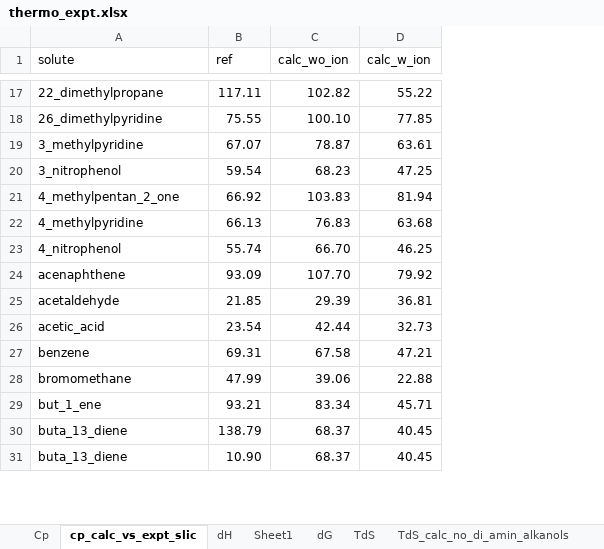
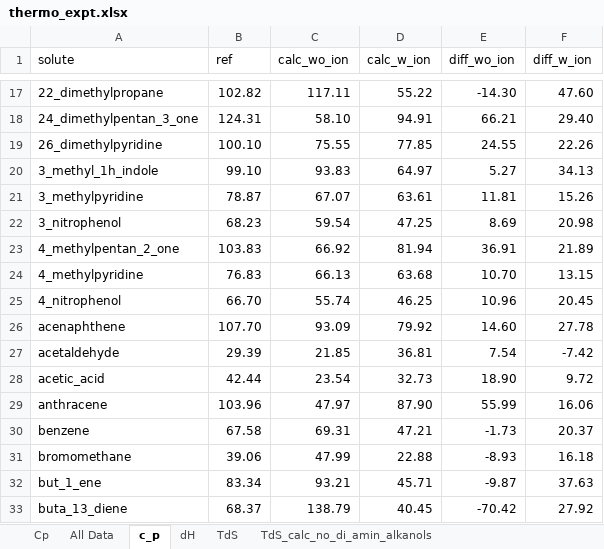
Before and after one commit to jbardhan/testasymmetry-missing-branches, an Excel workbook: mobley/reference-data/thermo_expt.xlsx, sheet c_p, drawn as a sheet; only a part is shown, gaps mark what is left out; values as stored, in another font and other column widths than the file's, no cell formats; conditional formats not drawn; removed rows and columns are numbered as before the commit, all else as after; the diff covers the shown part only; the diff names each change by its address in the sheet, - before the commit and + after, or states it on an @@ line.

```diff
--- a/mobley/reference-data/thermo_expt.xlsx (sheet c_p)
+++ b/mobley/reference-data/thermo_expt.xlsx (sheet c_p)
-sheet tab: cp_calc_vs_expt_slic
+sheet tab: c_p
-sheet tab: Sheet1
-sheet tab: dG
+sheet tab: All Data
+column E (diff_wo_ion), row 17: -14.30; row 19: 24.55; rows 21-28: 11.81 | 8.69 | 36.91 | 10.70 | 10.96 | 14.60 | 7.54 | 18.90; rows 30-33: -1.73 | -8.93 | -9.87 | -70.42
+column F (diff_w_ion), row 17: 47.60; row 19: 22.26; rows 21-28: 15.26 | 20.98 | 21.89 | 13.15 | 20.45 | 27.78 | -7.42 | 9.72; rows 30-33: 20.37 | 16.18 | 37.63 | 27.92
-B17 (ref): 117.11
+B17 (ref): 102.82
-C17 (calc_wo_ion): 102.82
+C17 (calc_wo_ion): 117.11
+row 18: 24_dimethylpentan_3_one | 124.31 | 58.10 | 94.91 | 66.21 | 29.40
-B19 (ref): 75.55
+B19 (ref): 100.10
-C19 (calc_wo_ion): 100.10
+C19 (calc_wo_ion): 75.55
+row 20: 3_methyl_1h_indole | 99.10 | 93.83 | 64.97 | 5.27 | 34.13
-B21 (ref): 67.07
+B21 (ref): 78.87
-C21 (calc_wo_ion): 78.87
+C21 (calc_wo_ion): 67.07
-B22 (ref): 59.54
+B22 (ref): 68.23
-C22 (calc_wo_ion): 68.23
+C22 (calc_wo_ion): 59.54
-B23 (ref): 66.92
+B23 (ref): 103.83
-C23 (calc_wo_ion): 103.83
+C23 (calc_wo_ion): 66.92
-B24 (ref): 66.13
+B24 (ref): 76.83
-C24 (calc_wo_ion): 76.83
+C24 (calc_wo_ion): 66.13
-B25 (ref): 55.74
+B25 (ref): 66.70
-C25 (calc_wo_ion): 66.70
+C25 (calc_wo_ion): 55.74
-B26 (ref): 93.09
+B26 (ref): 107.70
-C26 (calc_wo_ion): 107.70
+C26 (calc_wo_ion): 93.09
-B27 (ref): 21.85
+B27 (ref): 29.39
-C27 (calc_wo_ion): 29.39
+C27 (calc_wo_ion): 21.85
-B28 (ref): 23.54
+B28 (ref): 42.44
-C28 (calc_wo_ion): 42.44
+C28 (calc_wo_ion): 23.54
+row 29: anthracene | 103.96 | 47.97 | 87.90 | 55.99 | 16.06
-B30 (ref): 69.31
+B30 (ref): 67.58
-C30 (calc_wo_ion): 67.58
+C30 (calc_wo_ion): 69.31
-B31 (ref): 47.99
+B31 (ref): 39.06
-C31 (calc_wo_ion): 39.06
+C31 (calc_wo_ion): 47.99
-B32 (ref): 93.21
+B32 (ref): 83.34
-C32 (calc_wo_ion): 83.34
+C32 (calc_wo_ion): 93.21
-B33 (ref): 138.79
+B33 (ref): 68.37
-C33 (calc_wo_ion): 68.37
+C33 (calc_wo_ion): 138.79
-row 31: buta_13_diene | 10.90 | 68.37 | 40.45
```
Also changed, not shown: 12 added rows, 1 removed row and 190 edited cells elsewhere in this sheet, sheet Thermo_comparison_all_vars, sheet TdS_calc_no_di_amin_alkanols, sheet TdS, sheet dH, sheet Cp, sheet 110 data with dG,dH,dS,Cp(expt), other sheet tabs, cell formats, formulas that keep their value, mobley/reference-data/RTIL.xlsx, 15 other files.
